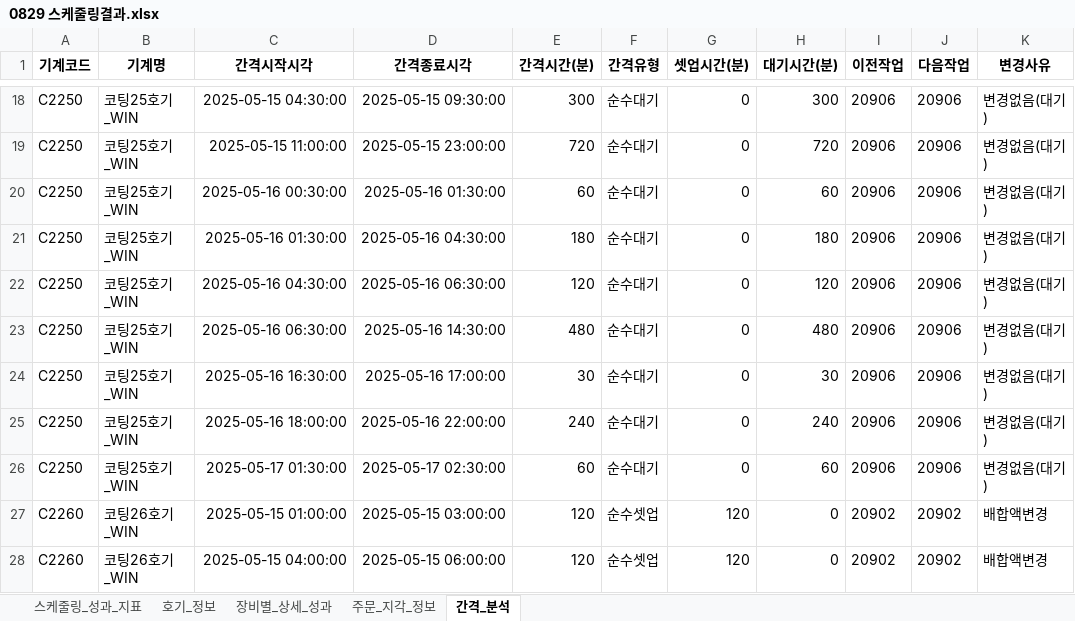
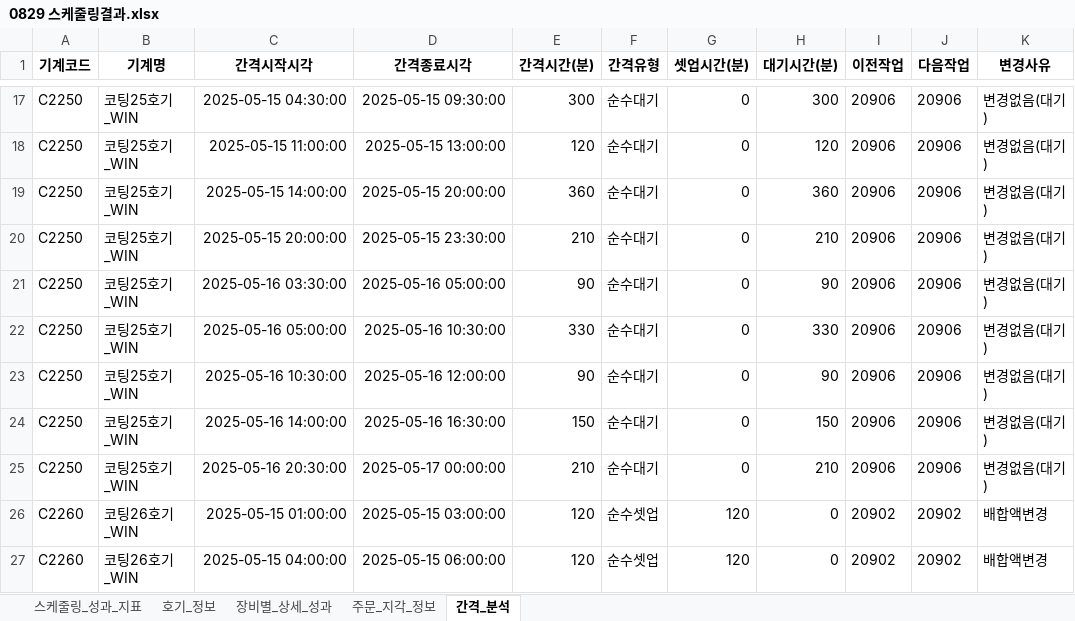
Before and after one commit to Sohyun-B/production-scheduling-system, an Excel workbook: python_engine/data/output/0829 스케줄링결과.xlsx, sheet 간격_분석, drawn as a sheet; only a part is shown, gaps mark what is left out; values as stored, in another font and other column widths than the file's, no borders; addresses are those after the commit; the diff covers the shown part only; the diff names each change by its address in the sheet, - before the commit and + after, or states it on an @@ line.

```diff
--- a/python_engine/data/output/0829 스케줄링결과.xlsx (sheet 간격_분석)
+++ b/python_engine/data/output/0829 스케줄링결과.xlsx (sheet 간격_분석)
-D18 (간격종료시각): 2025-05-15 23:00:00
+D18 (간격종료시각): 2025-05-15 13:00:00
-E18 (간격시간(분)): 720
+E18 (간격시간(분)): 120
-H18 (대기시간(분)): 720
+H18 (대기시간(분)): 120
-C19 (간격시작시각): 2025-05-16 00:30:00
+C19 (간격시작시각): 2025-05-15 14:00:00
-D19 (간격종료시각): 2025-05-16 01:30:00
+D19 (간격종료시각): 2025-05-15 20:00:00
-E19 (간격시간(분)): 60
+E19 (간격시간(분)): 360
-H19 (대기시간(분)): 60
+H19 (대기시간(분)): 360
-C20 (간격시작시각): 2025-05-16 01:30:00
+C20 (간격시작시각): 2025-05-15 20:00:00
-D20 (간격종료시각): 2025-05-16 04:30:00
+D20 (간격종료시각): 2025-05-15 23:30:00
-E20 (간격시간(분)): 180
+E20 (간격시간(분)): 210
-H20 (대기시간(분)): 180
+H20 (대기시간(분)): 210
-C21 (간격시작시각): 2025-05-16 04:30:00
+C21 (간격시작시각): 2025-05-16 03:30:00
-D21 (간격종료시각): 2025-05-16 06:30:00
+D21 (간격종료시각): 2025-05-16 05:00:00
-E21 (간격시간(분)): 120
+E21 (간격시간(분)): 90
-H21 (대기시간(분)): 120
+H21 (대기시간(분)): 90
-C22 (간격시작시각): 2025-05-16 06:30:00
+C22 (간격시작시각): 2025-05-16 05:00:00
-D22 (간격종료시각): 2025-05-16 14:30:00
+D22 (간격종료시각): 2025-05-16 10:30:00
-E22 (간격시간(분)): 480
+E22 (간격시간(분)): 330
-H22 (대기시간(분)): 480
+H22 (대기시간(분)): 330
-C23 (간격시작시각): 2025-05-16 16:30:00
+C23 (간격시작시각): 2025-05-16 10:30:00
-D23 (간격종료시각): 2025-05-16 17:00:00
+D23 (간격종료시각): 2025-05-16 12:00:00
-E23 (간격시간(분)): 30
+E23 (간격시간(분)): 90
-H23 (대기시간(분)): 30
+H23 (대기시간(분)): 90
-C24 (간격시작시각): 2025-05-16 18:00:00
+C24 (간격시작시각): 2025-05-16 14:00:00
-D24 (간격종료시각): 2025-05-16 22:00:00
+D24 (간격종료시각): 2025-05-16 16:30:00
-E24 (간격시간(분)): 240
+E24 (간격시간(분)): 150
-H24 (대기시간(분)): 240
+H24 (대기시간(분)): 150
-C25 (간격시작시각): 2025-05-17 01:30:00
+C25 (간격시작시각): 2025-05-16 20:30:00
-D25 (간격종료시각): 2025-05-17 02:30:00
+D25 (간격종료시각): 2025-05-17 00:00:00
-E25 (간격시간(분)): 60
+E25 (간격시간(분)): 210
-H25 (대기시간(분)): 60
+H25 (대기시간(분)): 210
```
Also changed, not shown: 6 added rows, 5 removed rows and 119 edited cells elsewhere in this sheet, sheet 호기_정보, sheet 장비별_상세_성과, sheet 주문_지각_정보, sheet 스케줄링_성과_지표, python_engine/data/input/python_input.xlsx, python_engine/data/output/result.xlsx, 4 other files.
